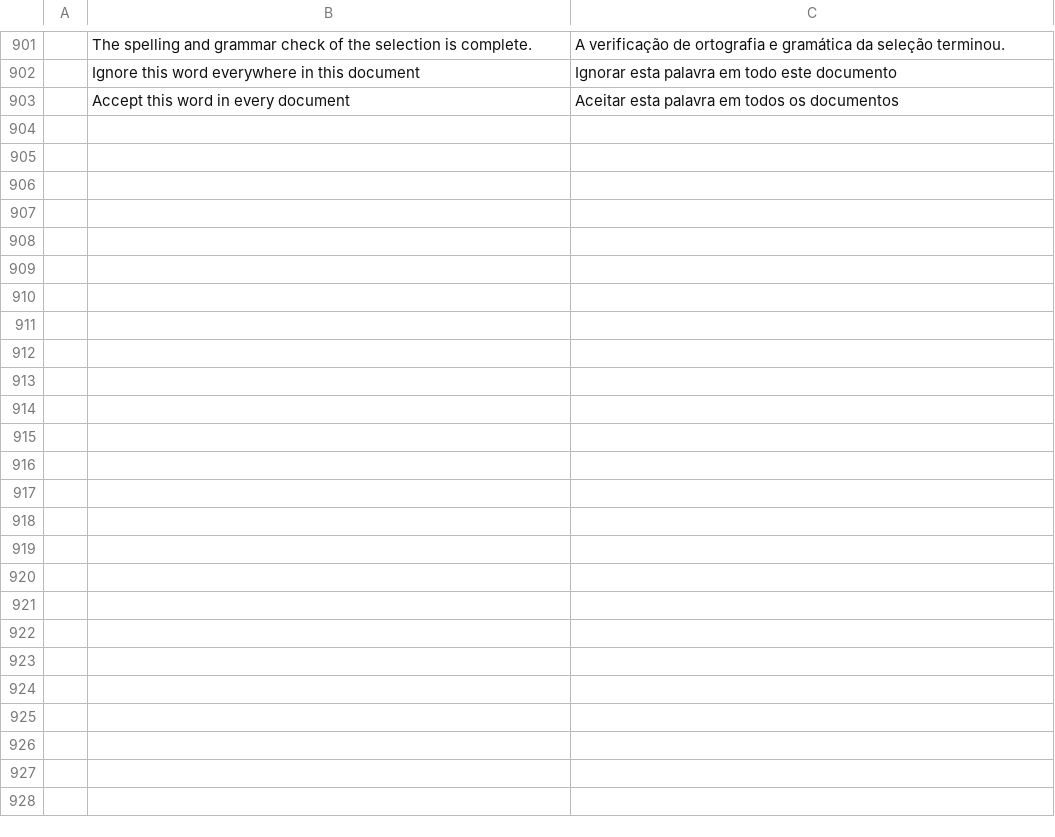
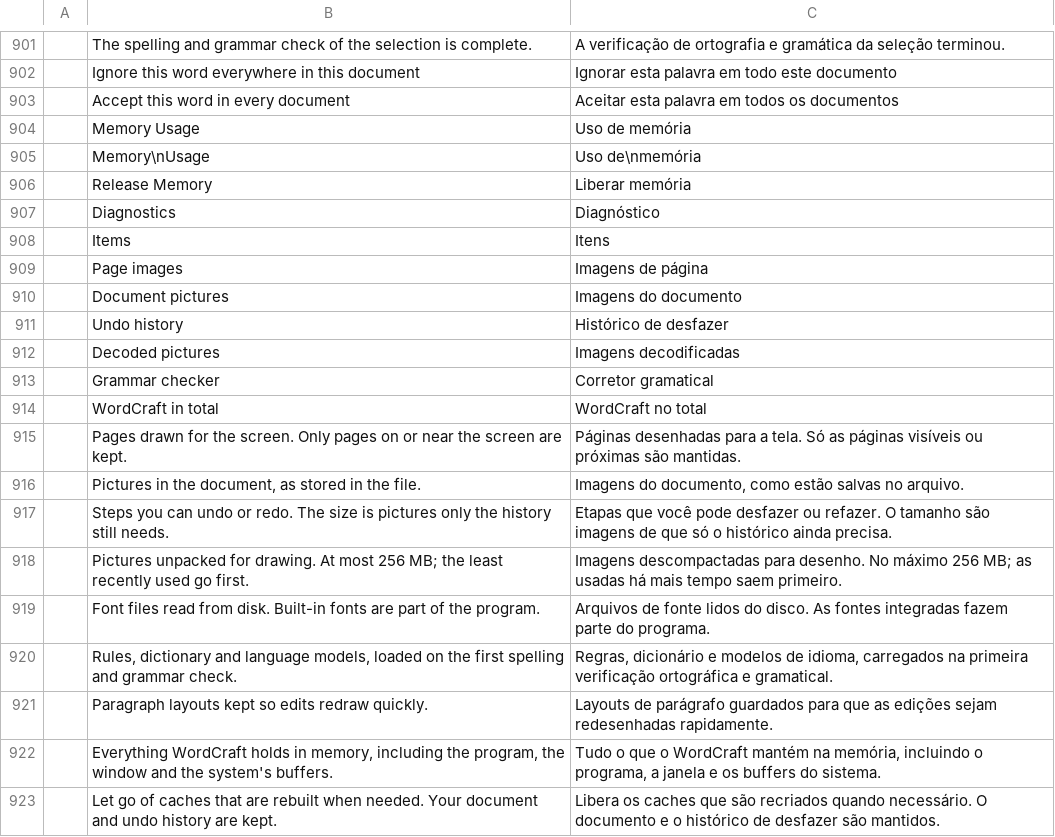
Before and after one commit to dwforbes/wordcraft, a TSV file: crates/ui-egui/src/i18n/pt-br.tsv, drawn as a sheet; only a part is shown, gaps mark what is left out; the diff names each change by its address in the sheet, - before the commit and + after, or states it on an @@ line.

```diff
--- a/crates/ui-egui/src/i18n/pt-br.tsv
+++ b/crates/ui-egui/src/i18n/pt-br.tsv
+row 904:  | Memory Usage | Uso de memória
+row 905:  | Memory\nUsage | Uso de\nmemória
+row 906:  | Release Memory | Liberar memória
+row 907:  | Diagnostics | Diagnóstico
+row 908:  | Items | Itens
+row 909:  | Page images | Imagens de página
+row 910:  | Document pictures | Imagens do documento
+row 911:  | Undo history | Histórico de desfazer
+row 912:  | Decoded pictures | Imagens decodificadas
+row 913:  | Grammar checker | Corretor gramatical
+row 914:  | WordCraft in total | WordCraft no total
+row 915:  | Pages drawn for the screen. Only pages on or near the screen are kept. | Páginas desenhadas para a tela. Só as páginas visíveis ou próximas são mantidas.
+row 916:  | Pictures in the document, as stored in the file. | Imagens do documento, como estão salvas no arquivo.
+row 917:  | Steps you can undo or redo. The size is pictures only the history still needs. | Etapas que você pode desfazer ou refazer. O tamanho são imagens de que só o histórico ainda precisa.
+row 918:  | Pictures unpacked for drawing. At most 256 MB; the least recently used go first. | Imagens descompactadas para desenho. No máximo 256 MB; as usadas há mais tempo saem primeiro.
+row 919:  | Font files read from disk. Built-in fonts are part of the program. | Arquivos de fonte lidos do disco. As fontes integradas fazem parte do programa.
+row 920:  | Rules, dictionary and language models, loaded on the first spelling and grammar check. | Regras, dicionário e modelos de idioma, carregados na primeira verificação ortográfica e gramatical.
+row 921:  | Paragraph layouts kept so edits redraw quickly. | Layouts de parágrafo guardados para que as edições sejam redesenhadas rapidamente.
+row 922:  | Everything WordCraft holds in memory, including the program, the window and the system's buffers. | Tudo o que o WordCraft mantém na memória, incluindo o programa, a janela e os buffers do sistema.
+row 923:  | Let go of caches that are rebuilt when needed. Your document and undo history are kept. | Libera os caches que são recriados quando necessário. O documento e o histórico de desfazer são mantidos.
```
Also changed, not shown: crates/ui-egui/src/i18n/es.tsv, crates/ui-egui/src/i18n/ja.tsv, 19 other files.
